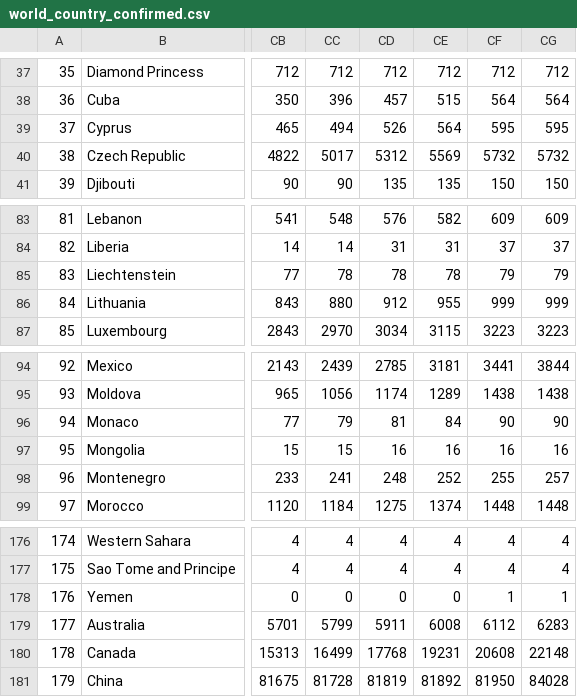
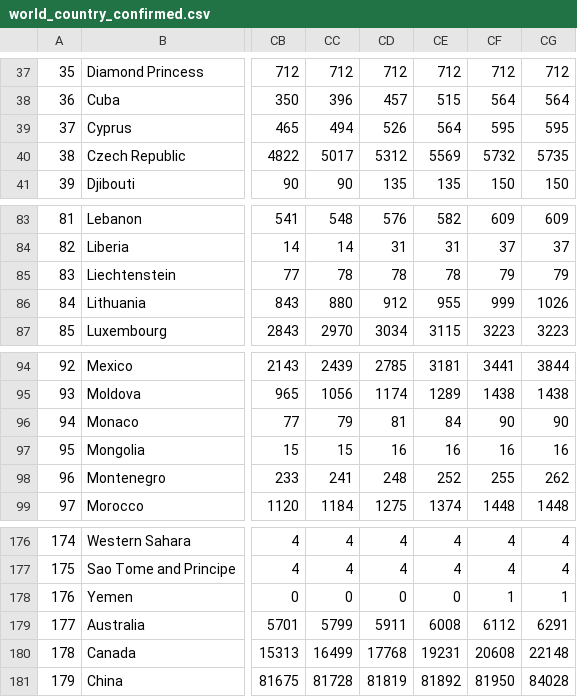
Before and after one commit to BiTLab-BaggiliTruthLab/COVID19-DATA, a CSV file: covid_19_timeseries_data/world_country_confirmed.csv, drawn as a sheet; only a part is shown, gaps mark what is left out; the diff names each change by its address in the sheet, - before the commit and + after, or states it on an @@ line.

```diff
--- a/covid_19_timeseries_data/world_country_confirmed.csv
+++ b/covid_19_timeseries_data/world_country_confirmed.csv
-CG40: 5732
+CG40: 5735
-CG86: 999
+CG86: 1026
-CG98: 257
+CG98: 262
-CG179: 6283
+CG179: 6291
```
Also changed, not shown: covid_19_timeseries_data/world_country_deaths.csv, covid_19_timeseries_data/world_country_recovered.csv.
